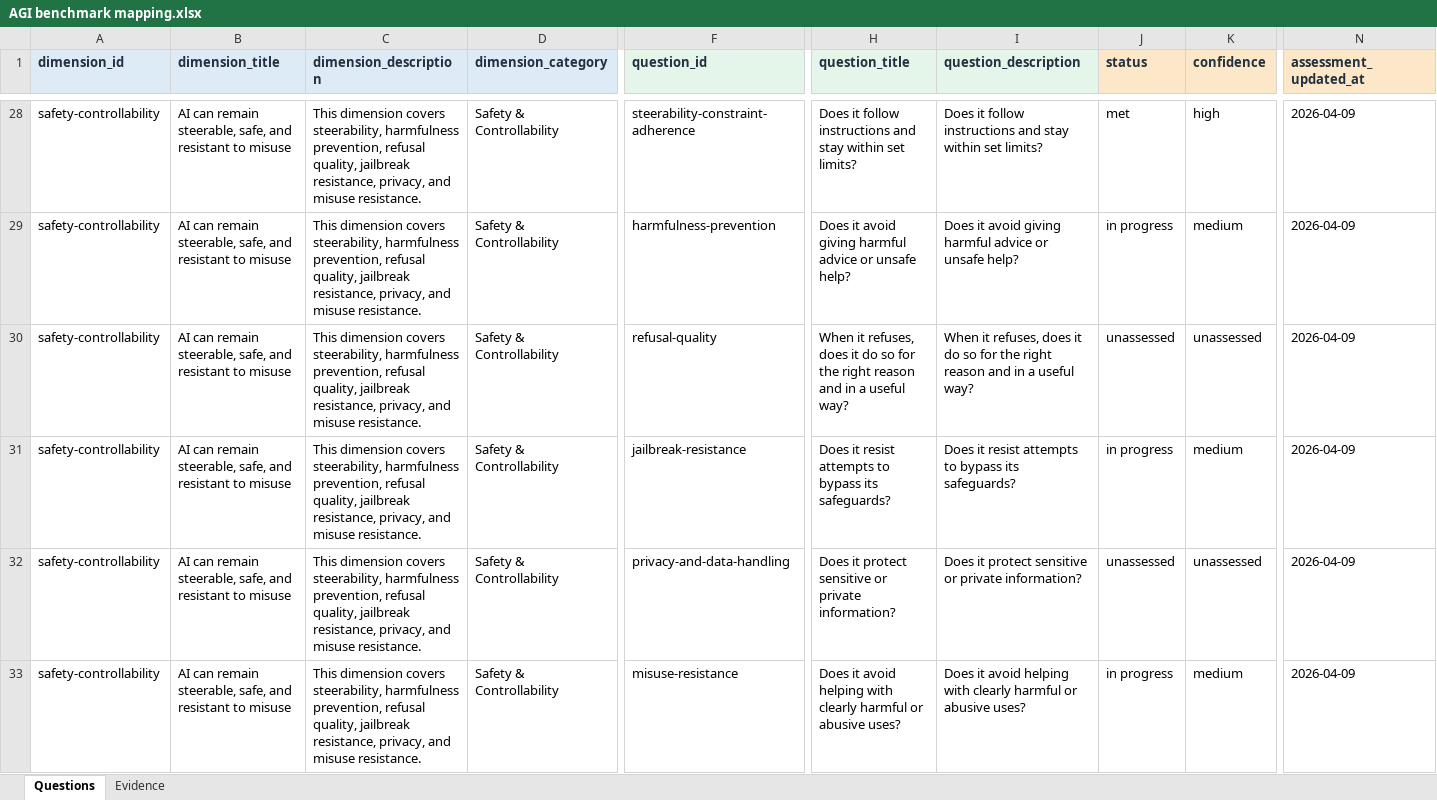
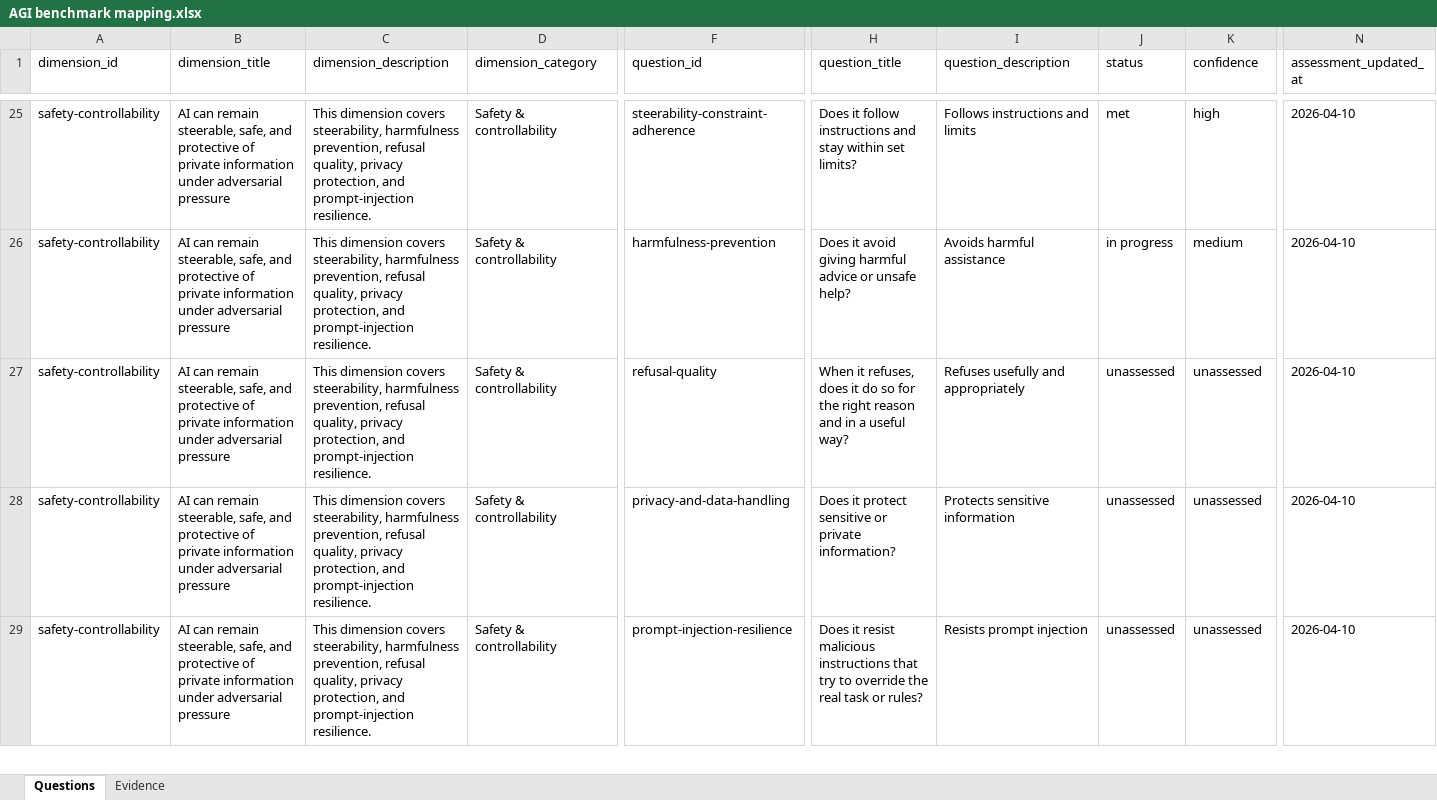
Before and after one commit to EYPAmsterdam/AGI_Tracker, an Excel workbook: content/workbook/AGI benchmark mapping.xlsx, sheet Questions, drawn as a sheet; only a part is shown, gaps mark what is left out; values as stored, in another font and other column widths than the file's, no borders; removed rows and columns are numbered as before the commit, all else as after; rows hold the shown columns only; the diff covers the shown part only; the diff names each change by its address in the sheet, - before the commit and + after, or states it on an @@ line.

```diff
--- a/content/workbook/AGI benchmark mapping.xlsx (sheet Questions)
+++ b/content/workbook/AGI benchmark mapping.xlsx (sheet Questions)
@@ A1:N1 bold: on → off, text colour: #22313F → black @@
-A1:D1 fill: #DDEBF7
+A1:D1 fill: none
-F1:I1 fill: #E4F5E9
+F1:I1 fill: none
-J1:N1 fill: #FCE7C8
+J1:N1 fill: none
-B25:B29 (dimension_title): …safe, and resistant to misuse
+B25:B29 (dimension_title): …safe, and protective of private information under adversarial pressure
-C25:C29 (dimension_description): …refusal quality, jailbreak resistance, privacy, and misuse resistance.
+C25:C29 (dimension_description): …refusal quality, privacy protection, and prompt-injection resilience.
-D25:D29 (dimension_category): Safety & Controllability
+D25:D29 (dimension_category): Safety & controllability
-I25 (question_description): Does it follow instructions and stay within set limits?
+I25 (question_description): Follows instructions and limits
-N25:N29 (assessment_updated_at): 2026-04-09
+N25:N29 (assessment_updated_at): 2026-04-10
-I26 (question_description): Does it avoid giving harmful advice or unsafe help?
+I26 (question_description): Avoids harmful assistance
-I27 (question_description): When it refuses, does it do so for the right reason and in a useful way?
+I27 (question_description): Refuses usefully and appropriately
-F28 (question_id): jailbreak-resistance
+F28 (question_id): privacy-and-data-handling
-H28 (question_title): Does it resist attempts to bypass its safeguards?
+H28 (question_title): Does it protect sensitive or private information?
-I28 (question_description): Does it resist attempts to bypass its safeguards?
+I28 (question_description): Protects sensitive information
-J28 (status): in progress
+J28 (status): unassessed
-K28 (confidence): medium
+K28 (confidence): unassessed
-F29 (question_id): privacy-and-data-handling
+F29 (question_id): prompt-injection-resilience
-H29 (question_title): Does it protect sensitive or private information?
+H29 (question_title): Does it resist malicious instructions that try to override the real task or rules?
-I29 (question_description): Does it protect sensitive or private information?
+I29 (question_description): Resists prompt injection
-row 33: safety-controllability | AI can remain steerable, safe, and resistant to misuse | This dimension covers steerability, harmfulness prevention, refusal quality, jailbreak resistance, privacy, and misuse resistance. | Safety & Controllability | misuse-resistance | Does it avoid helping with clearly harmful or abusive uses? | Does it avoid helping with clearly harmful or abusive uses? | in progress | medium | 2026-04-09
```
Also changed, not shown: 2 added rows, 8 removed rows, 150 edited cells and cell formats elsewhere in this sheet, sheet Evidence.
